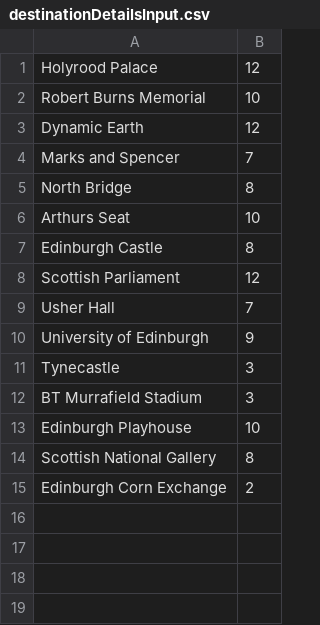
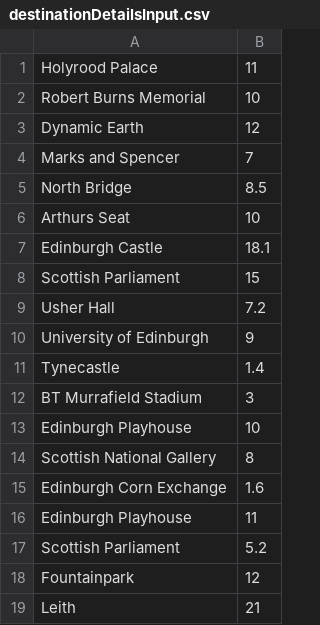
Before and after one commit to asimoka/ASE_coursework_v2, a CSV file: src/destinationDetailsInput.csv, drawn as a sheet.

Commit message:
Update destinationDetailsInput.csv

```diff
--- a/src/destinationDetailsInput.csv
+++ b/src/destinationDetailsInput.csv
@@ -1,2 +1,2 @@
-Holyrood Palace,12
+Holyrood Palace,11
 Robert Burns Memorial,10
@@ -4,9 +4,9 @@ Dynamic Earth,12
 Marks and Spencer,7
-North Bridge,8
+North Bridge,8.5
 Arthurs Seat,10
-Edinburgh Castle,8
-Scottish Parliament,12
-Usher Hall,7
+Edinburgh Castle,18.1
+Scottish Parliament,15
+Usher Hall,7.2
 University of Edinburgh,9
-Tynecastle,3
+Tynecastle,1.4
 BT Murrafield Stadium,3
@@ -14,2 +14,6 @@ Edinburgh Playhouse,10
 Scottish National Gallery,8
-Edinburgh Corn Exchange,2
+Edinburgh Corn Exchange,1.6
+Edinburgh Playhouse,11
+Scottish Parliament,5.2
+Fountainpark,12
+Leith,21
```
